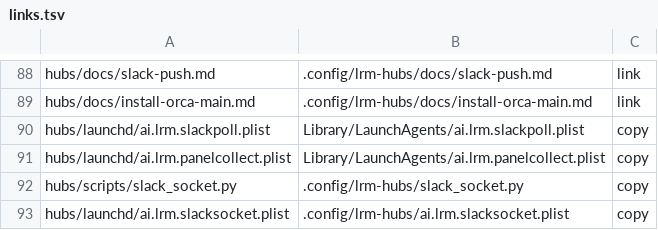
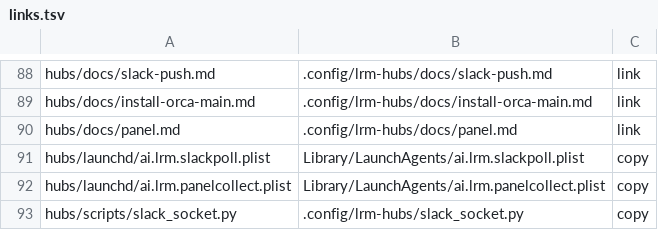
Before and after one commit to cocodding0723/claude-config, a TSV file: links.tsv, drawn as a sheet; only a part is shown, gaps mark what is left out; the shorter side is filled out with more unchanged rows.

```diff
--- a/links.tsv
+++ b/links.tsv
@@ -89,2 +89,3 @@ hubs/docs/slack-push.md	.config/lrm-hubs/docs/slack-push.md	link
 hubs/docs/install-orca-main.md	.config/lrm-hubs/docs/install-orca-main.md	link
+hubs/docs/panel.md	.config/lrm-hubs/docs/panel.md	link
 hubs/launchd/ai.lrm.slackpoll.plist	Library/LaunchAgents/ai.lrm.slackpoll.plist	copy
```
Also changed, not shown: 3 other files.
